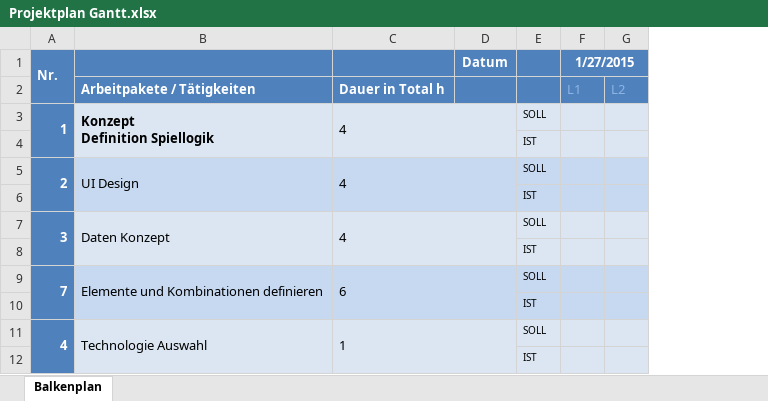
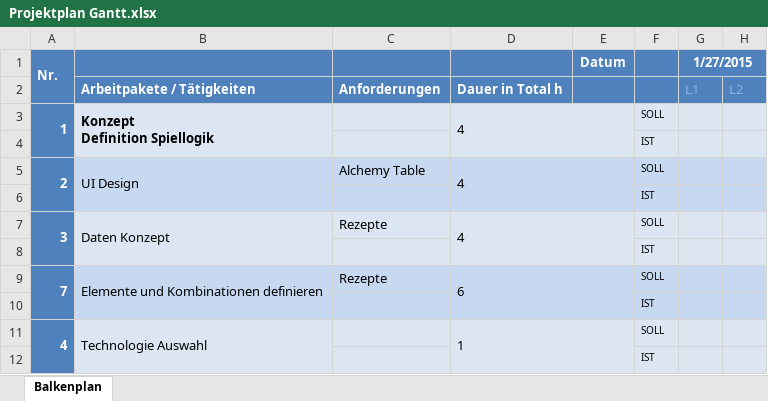
Before and after one commit to metromg/Unsustainable, an Excel workbook: doc/Projektplan Gantt.xlsx, sheet Balkenplan, drawn as a sheet; only a part is shown; values as stored, in another font and other column widths than the file's, no borders; conditional formats not drawn; the diff names each change by its address in the sheet, - before the commit and + after, or states it on an @@ line.

Commit message:
Modified Konzeptbericht and Gantt

```diff
--- a/doc/Projektplan Gantt.xlsx (sheet Balkenplan)
+++ b/doc/Projektplan Gantt.xlsx (sheet Balkenplan)
+column C, rows 2-9: Anforderungen |  |  | Alchemy Table |  | Rezepte |  | Rezepte
```
Also changed, not shown: 2 other files.
